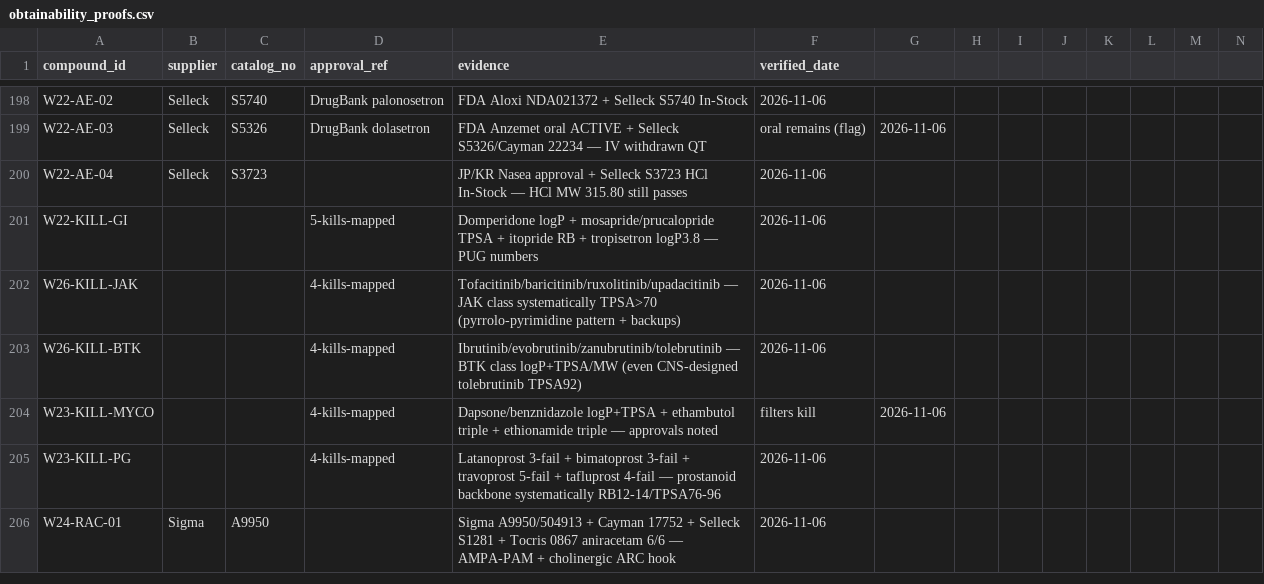
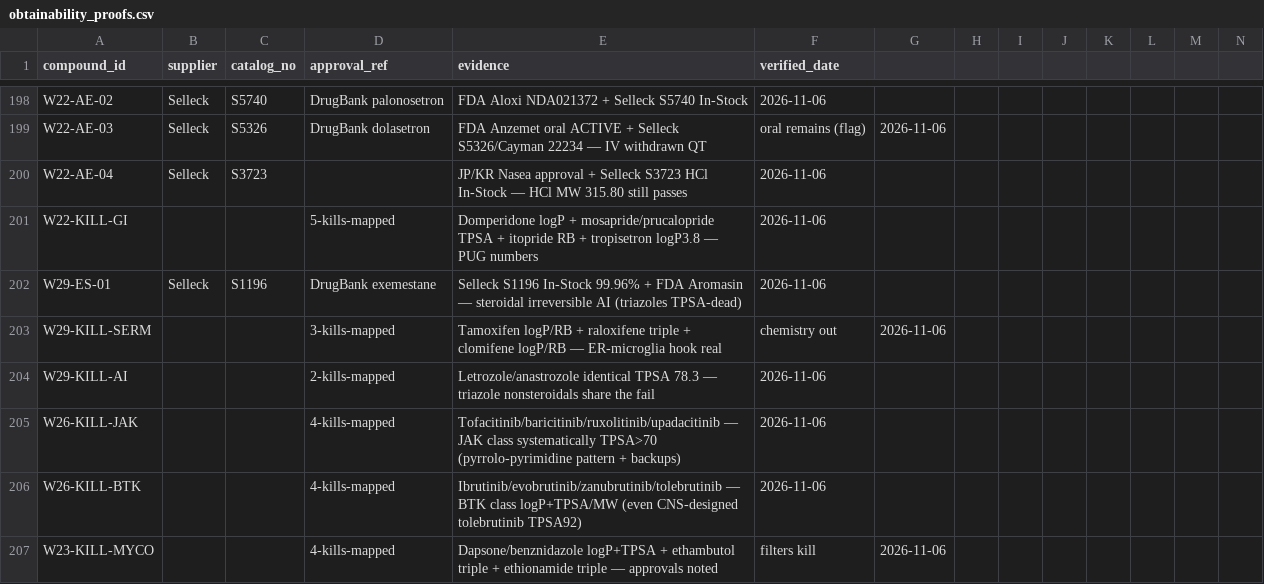
Before and after one commit to AegeanWorks/PNN, a CSV file: data/compounds/waves/obtainability_proofs.csv, drawn as a sheet; only a part is shown, gaps mark what is left out; the shorter side is filled out with more unchanged rows; rows hold the shown columns only; the diff names each change by its address in the sheet, - before the commit and + after, or states it on an @@ line.

Commit message:
feat(waves): add wave-29 exemestane with estrogen-axis kill map
1 verified Tier B (exemestane S1196, steroidal AI). 5 kills (3 SERMs lipophilicity, letrozole/anastrozole identical TPSA78.3). Gates: run.py 0.15s PASS, 216 OK, aikit 4/4.

```diff
--- a/data/compounds/waves/obtainability_proofs.csv
+++ b/data/compounds/waves/obtainability_proofs.csv
+row 202: W29-ES-01 | Selleck | S1196 | DrugBank exemestane | Selleck S1196 In-Stock 99.96% + FDA Aromasin — steroidal irreversible AI (triazoles TPSA-dead) | 2026-11-06
+row 203: W29-KILL-SERM |  |  | 3-kills-mapped | Tamoxifen logP/RB + raloxifene triple + clomifene logP/RB — ER-microglia hook real | chemistry out | 2026-11-06
+row 204: W29-KILL-AI |  |  | 2-kills-mapped | Letrozole/anastrozole identical TPSA 78.3 — triazole nonsteroidals share the fail | 2026-11-06
```
Also changed, not shown: 1 other file.
